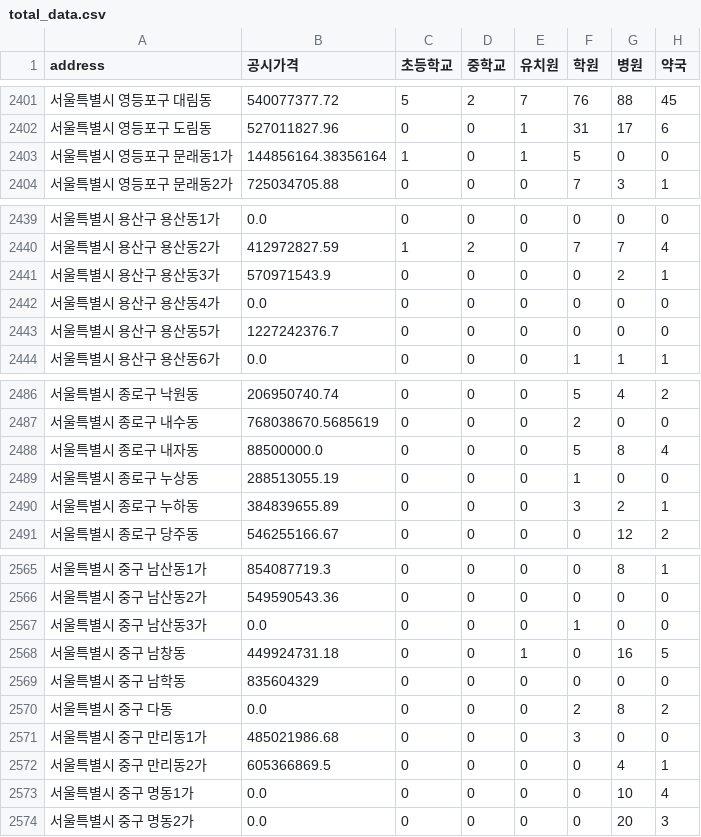
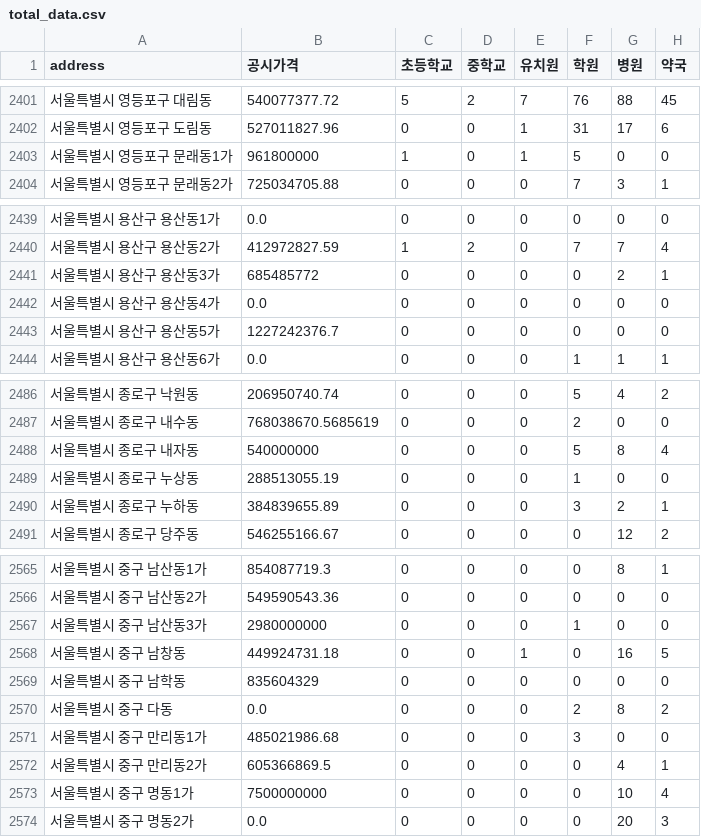
Before and after one commit to xxwiim/moving_recommendation, a CSV file: total_data.csv, drawn as a sheet; only a part is shown, gaps mark what is left out; the diff covers the shown part only; the diff names each change by its address in the sheet, - before the commit and + after, or states it on an @@ line.

Commit message:
Update total_data.csv

```diff
--- a/total_data.csv
+++ b/total_data.csv
-B2403 (공시가격): 144856164.38356164
+B2403 (공시가격): 961800000
-B2441 (공시가격): 570971543.9
+B2441 (공시가격): 685485772
-B2488 (공시가격): 88500000.0
+B2488 (공시가격): 540000000
-B2567 (공시가격): 0.0
+B2567 (공시가격): 2980000000
-B2573 (공시가격): 0.0
+B2573 (공시가격): 7500000000
```
Also changed, not shown: 14 edited cells elsewhere in this file.
